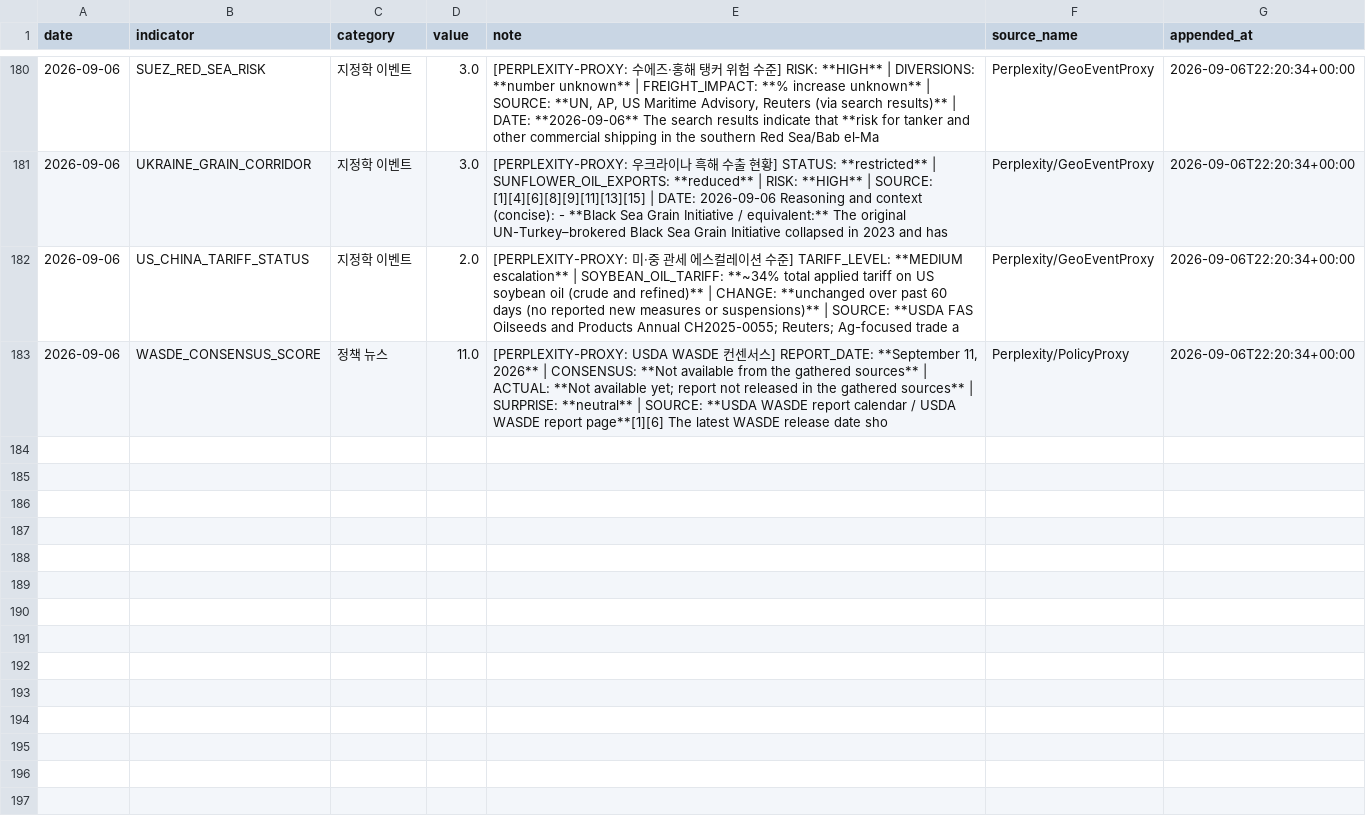
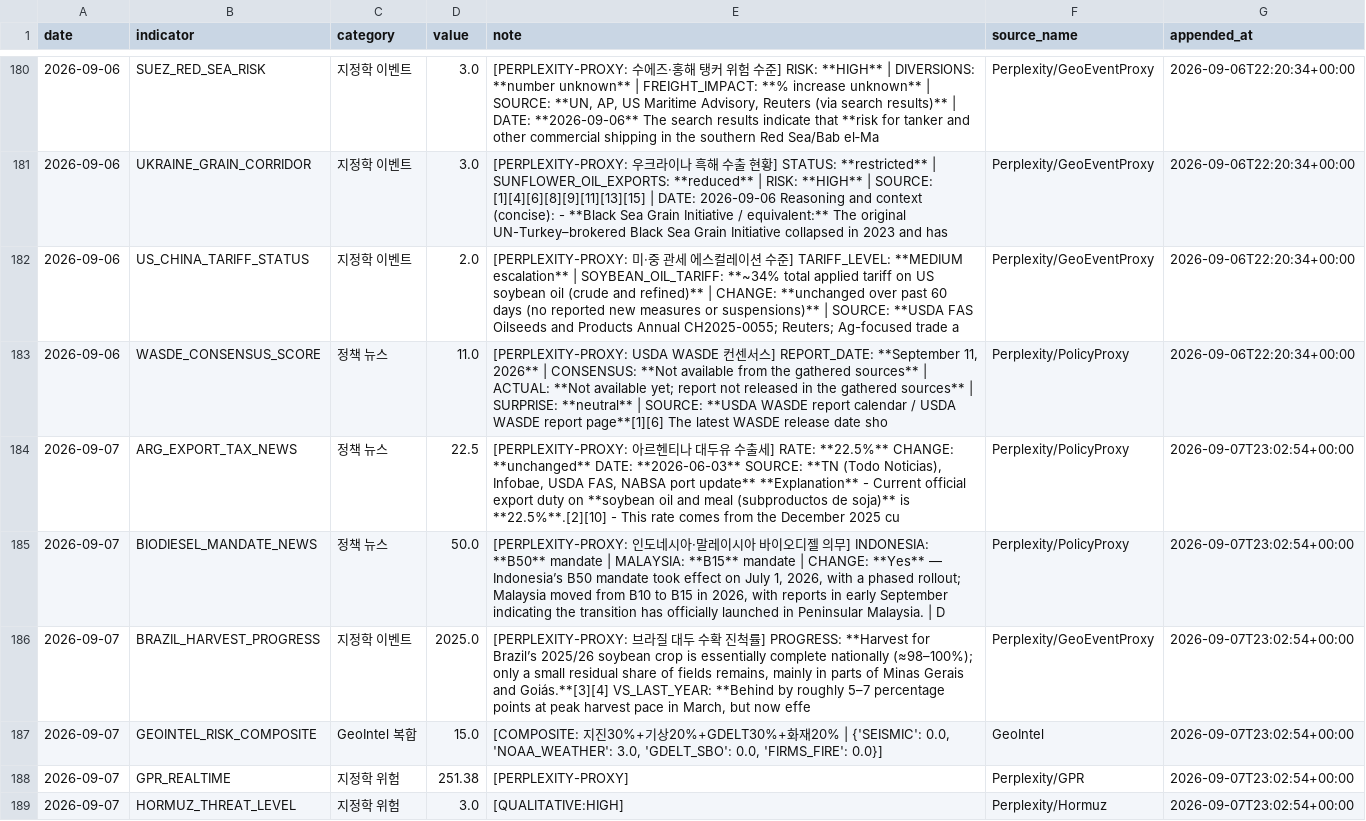
Before and after one commit to Jozosco/Nexus, a CSV file: data/processed/unstructured_daily_signals.csv, drawn as a sheet; only a part is shown, gaps mark what is left out; the diff covers the shown part only; the diff names each change by its address in the sheet, - before the commit and + after, or states it on an @@ line.

```diff
--- a/data/processed/unstructured_daily_signals.csv
+++ b/data/processed/unstructured_daily_signals.csv
+row 184: 2026-09-07 | ARG_EXPORT_TAX_NEWS | 정책 뉴스 | 22.5 | [PERPLEXITY-PROXY: 아르헨티나 대두유 수출세] RATE: **22.5%** CHANGE: **unchanged** DATE: **2026-06-03** SOURCE: **TN (Todo Noticias), Infobae, USDA FAS, NABSA port update** **Explanation** - Current official export duty on **soybean oil and meal (subproductos de soja)** is **22.5%**.[2][10] - This rate comes from the December 2025 cu | Perplexity/PolicyProxy | 2026-09-07T23:02:54+00:00
+row 185: 2026-09-07 | BIODIESEL_MANDATE_NEWS | 정책 뉴스 | 50.0 | [PERPLEXITY-PROXY: 인도네시아·말레이시아 바이오디젤 의무] INDONESIA: **B50** mandate | MALAYSIA: **B15** mandate | CHANGE: **Yes** — Indonesia’s B50 mandate took effect on July 1, 2026, with a phased rollout; Malaysia moved from B10 to B15 in 2026, with reports in early September indicating the transition has officially launched in Peninsular Malaysia. | D | Perplexity/PolicyProxy | 2026-09-07T23:02:54+00:00
+row 186: 2026-09-07 | BRAZIL_HARVEST_PROGRESS | 지정학 이벤트 | 2025.0 | [PERPLEXITY-PROXY: 브라질 대두 수확 진척률] PROGRESS: **Harvest for Brazil’s 2025/26 soybean crop is essentially complete nationally (≈98–100%); only a small residual share of fields remains, mainly in parts of Minas Gerais and Goiás.**[3][4] VS_LAST_YEAR: **Behind by roughly 5–7 percentage points at peak harvest pace in March, but now effe | Perplexity/GeoEventProxy | 2026-09-07T23:02:54+00:00
+row 187: 2026-09-07 | GEOINTEL_RISK_COMPOSITE | GeoIntel 복합 | 15.0 | [COMPOSITE: 지진30%+기상20%+GDELT30%+화재20% | {'SEISMIC': 0.0, 'NOAA_WEATHER': 3.0, 'GDELT_SBO': 0.0, 'FIRMS_FIRE': 0.0}] | GeoIntel | 2026-09-07T23:02:54+00:00
+row 188: 2026-09-07 | GPR_REALTIME | 지정학 위험 | 251.38 | [PERPLEXITY-PROXY] | Perplexity/GPR | 2026-09-07T23:02:54+00:00
+row 189: 2026-09-07 | HORMUZ_THREAT_LEVEL | 지정학 위험 | 3.0 | [QUALITATIVE:HIGH] | Perplexity/Hormuz | 2026-09-07T23:02:54+00:00
```
Also changed, not shown: 6 added rows elsewhere in this file.
